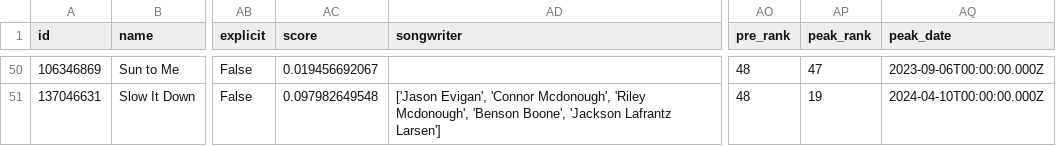
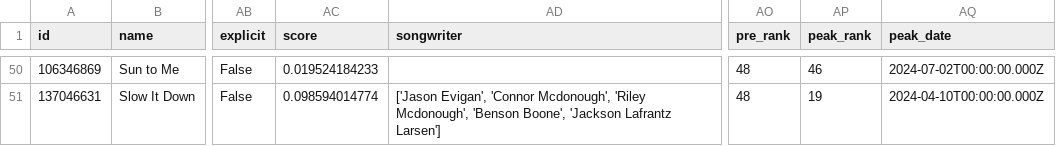
Before and after one commit to dannygallardo/PredictingHitSongsML, a CSV file: tracks_df.csv, drawn as a sheet; only a part is shown, gaps mark what is left out; the diff covers the shown part only; the diff names each change by its address in the sheet, - before the commit and + after, or states it on an @@ line.

```diff
--- a/tracks_df.csv
+++ b/tracks_df.csv
-AC50 (score): 0.019456692067
+AC50 (score): 0.019524184233
-AP50 (peak_rank): 47
+AP50 (peak_rank): 46
-AQ50 (peak_date): 2023-09-06T00:00:00.000Z
+AQ50 (peak_date): 2024-07-02T00:00:00.000Z
-AC51 (score): 0.097982649548
+AC51 (score): 0.098594014774
```
Also changed, not shown: 61 edited cells elsewhere in this file, artist_df.csv, youtube_df.csv, 4 other files.
